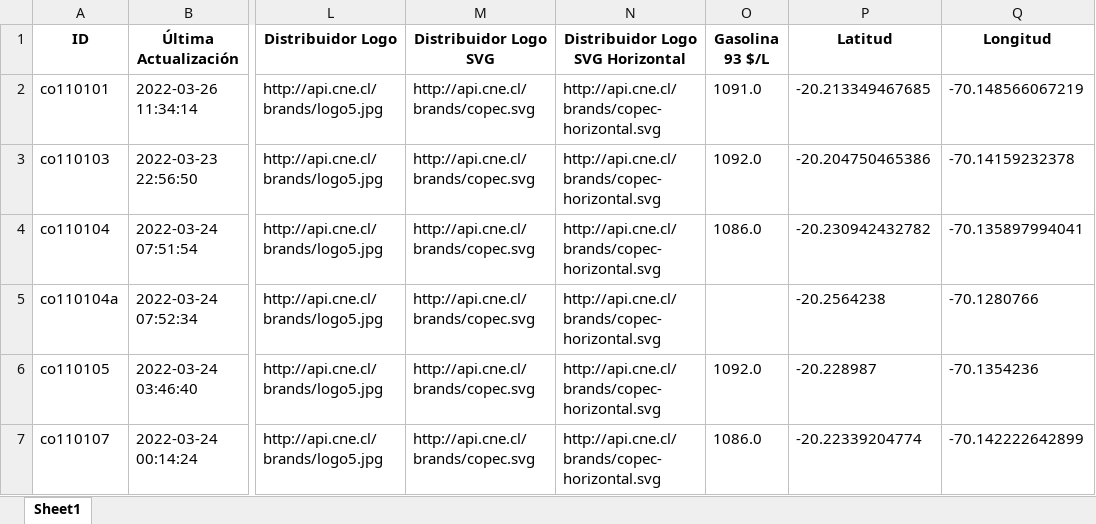
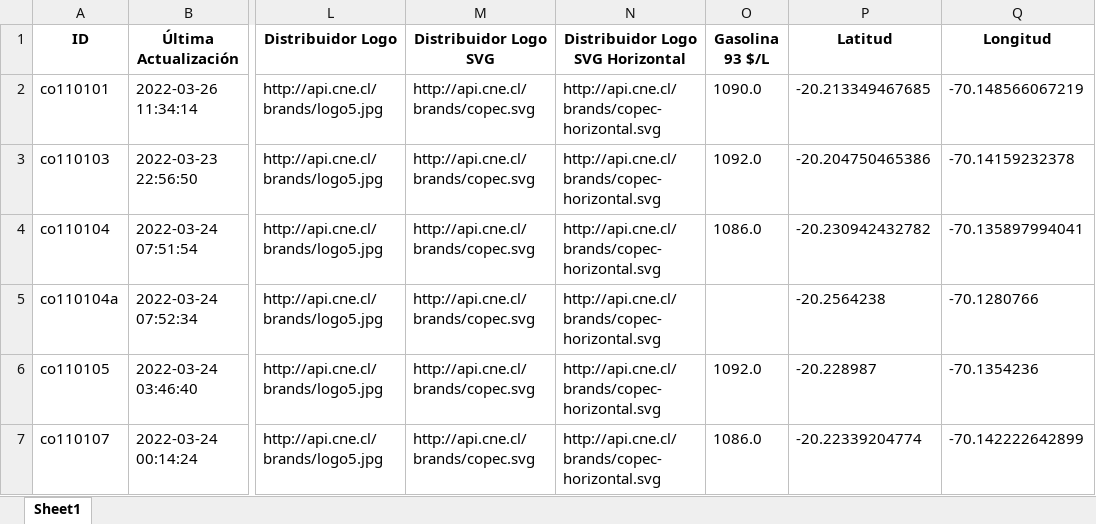
Before and after one commit to Sud-Austral/data_energia, an Excel workbook: combustibles_vehicular_estaciones_gasolina93.xlsx, sheet Sheet1, drawn as a sheet; only a part is shown, gaps mark what is left out; values as stored, in another font and other column widths than the file's, no borders; the diff names each change by its address in the sheet, - before the commit and + after, or states it on an @@ line.

```diff
--- a/combustibles_vehicular_estaciones_gasolina93.xlsx (sheet Sheet1)
+++ b/combustibles_vehicular_estaciones_gasolina93.xlsx (sheet Sheet1)
-O2 (Gasolina 93 $/L): 1091.0
+O2 (Gasolina 93 $/L): 1090.0
```
Also changed, not shown: balance-de-energia_v1_balance-nacional_consumo-final.xlsx, calefaccion-en-linea_v1_kerosene.xlsx, 19 other files.
